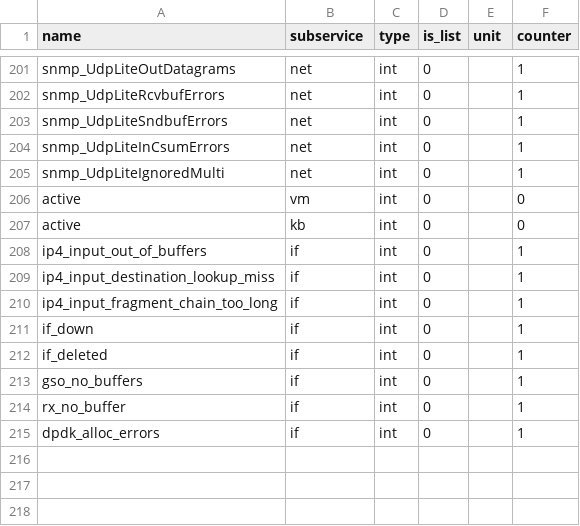
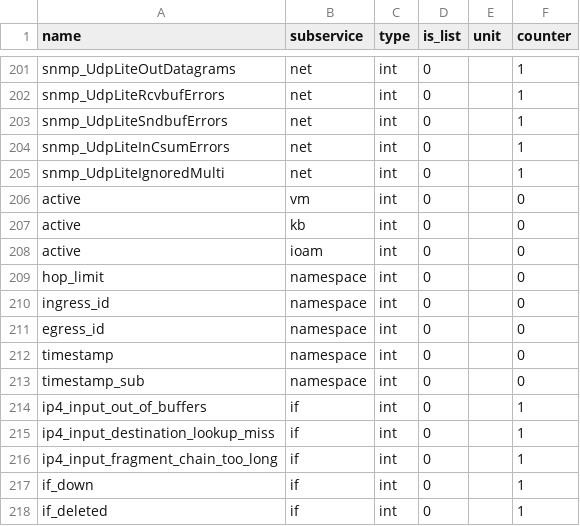
Before and after one commit to Advanced-Observability/dxagent, a CSV file: res/metrics.csv, drawn as a sheet; only a part is shown, gaps mark what is left out; the shorter side is filled out with more unchanged rows; the diff names each change by its address in the sheet, - before the commit and + after, or states it on an @@ line.

Commit message:
added ioam namespace_id:node_id subservices

```diff
--- a/res/metrics.csv
+++ b/res/metrics.csv
+row 208: active | ioam | int | 0 |  | 0
+row 209: hop_limit | namespace | int | 0 |  | 0
+row 210: ingress_id | namespace | int | 0 |  | 0
+row 211: egress_id | namespace | int | 0 |  | 0
+row 212: timestamp | namespace | int | 0 |  | 0
+row 213: timestamp_sub | namespace | int | 0 |  | 0
```
Also changed, not shown: 5 other files.
